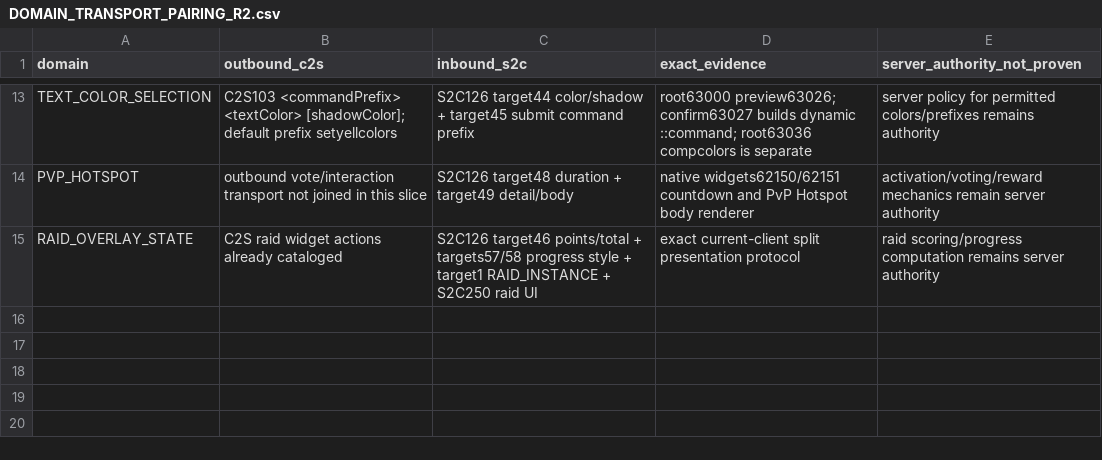
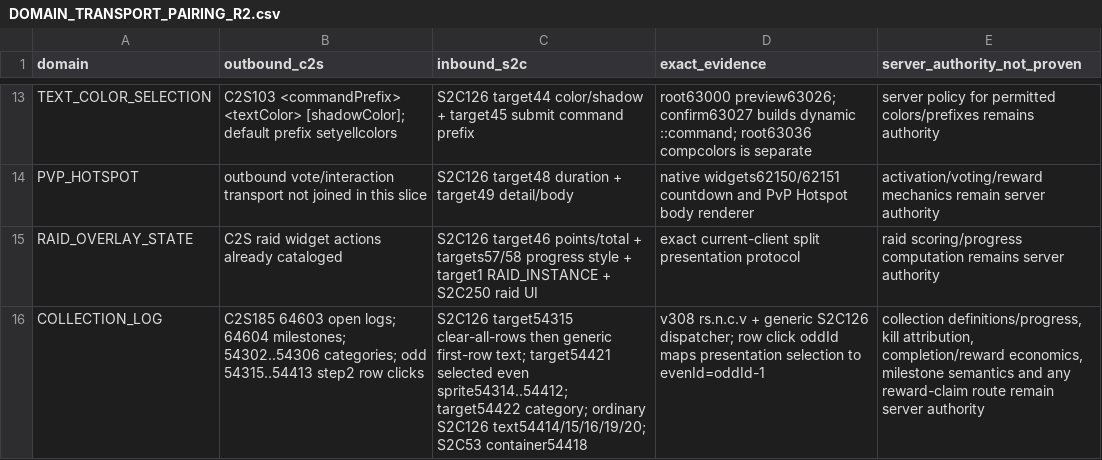
Before and after one commit to Trexzo/SpawnPK-RE, a CSV file: research/DOMAIN_TRANSPORT_PAIRING_R2.csv, drawn as a sheet; only a part is shown, gaps mark what is left out.

Commit message:
Pair Collection Log exact request and projection paths

```diff
--- a/research/DOMAIN_TRANSPORT_PAIRING_R2.csv
+++ b/research/DOMAIN_TRANSPORT_PAIRING_R2.csv
@@ -15 +15,2 @@ PVP_HOTSPOT,"outbound vote/interaction transport not joined in this slice","S2C1
 RAID_OVERLAY_STATE,"C2S raid widget actions already cataloged","S2C126 target46 points/total + targets57/58 progress style + target1 RAID_INSTANCE + S2C250 raid UI","exact current-client split presentation protocol","raid scoring/progress computation remains server authority"
+COLLECTION_LOG,"C2S185 64603 open logs; 64604 milestones; 54302..54306 categories; odd 54315..54413 step2 row clicks","S2C126 target54315 clear-all-rows then generic first-row text; target54421 selected even sprite54314..54412; target54422 category; ordinary S2C126 text54414/15/16/19/20; S2C53 container54418","v308 rs.n.c.v + generic S2C126 dispatcher; row click oddId maps presentation selection to evenId=oddId-1","collection definitions/progress, kill attribution, completion/reward economics, milestone semantics and any reward-claim route remain server authority"
```
